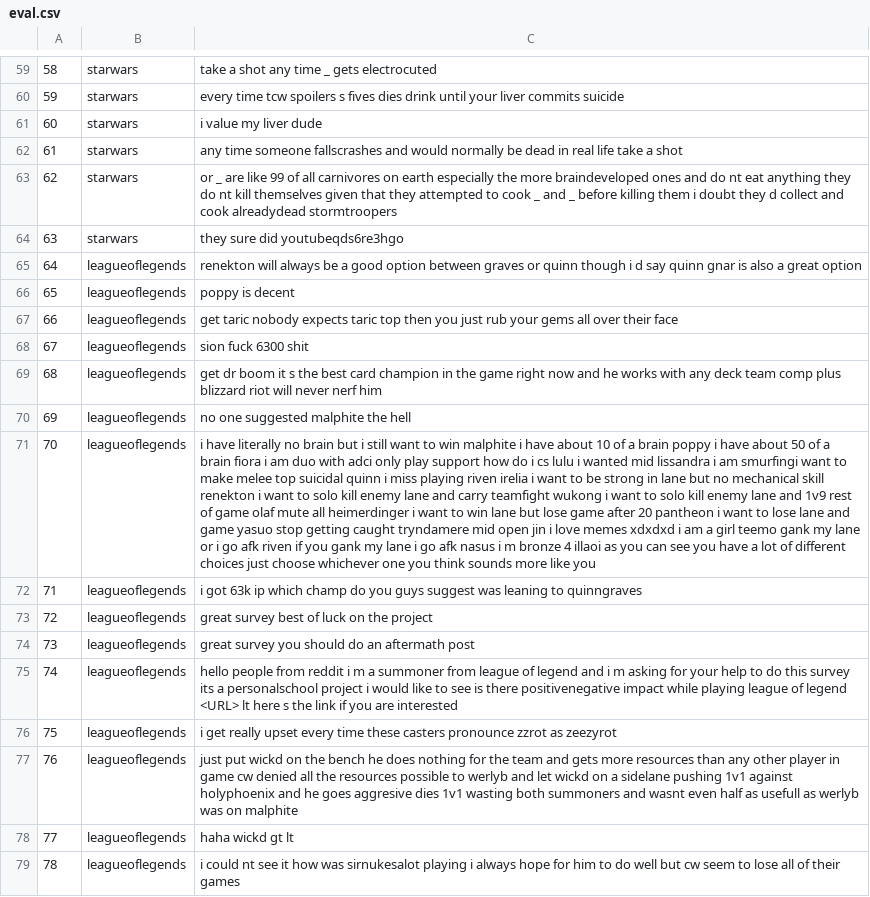
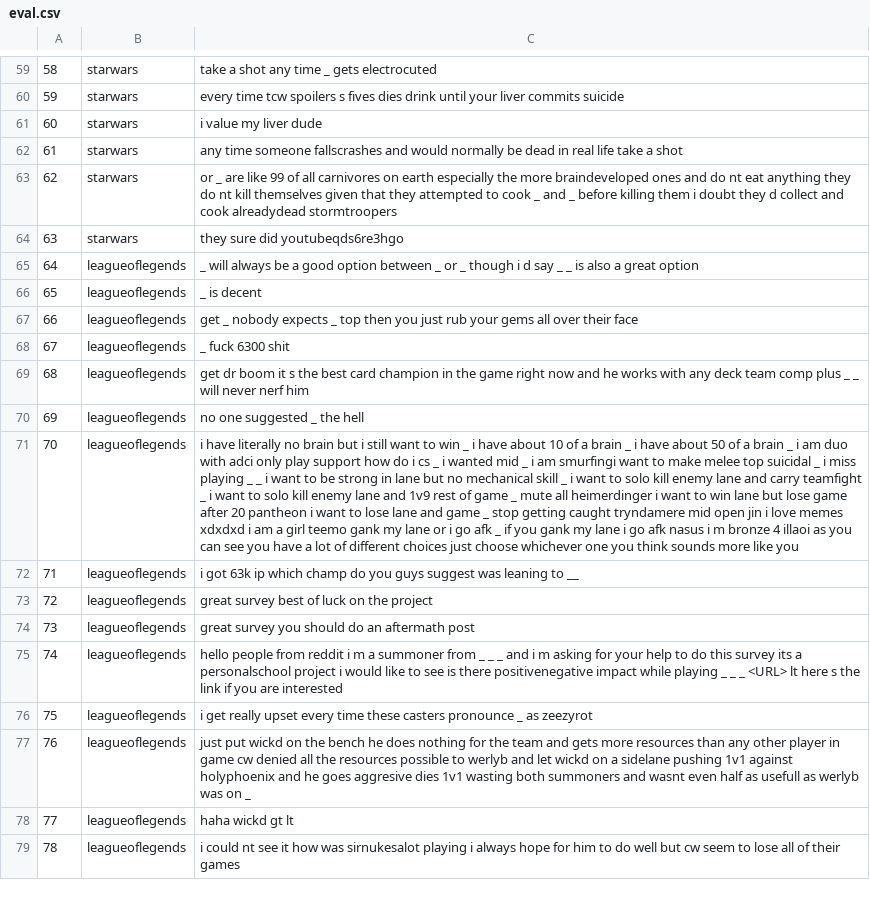
Before and after one commit to riwang367/487-proj, a CSV file: datasets/final/eval.csv, drawn as a sheet; only a part is shown, gaps mark what is left out; the diff covers the shown part only; the diff names each change by its address in the sheet, - before the commit and + after, or states it on an @@ line.

```diff
--- a/datasets/final/eval.csv
+++ b/datasets/final/eval.csv
-C65: renekton will always be a good option between graves or quinn though i d say quinn gnar is also…
+C65: _ will always be a good option between _ or _ though i d say _ _ is also…
-C66: poppy is decent
+C66: _ is decent
-C67: get taric nobody expects taric top then…
+C67: get _ nobody expects _ top then…
-C68: sion fuck 6300 shit
+C68: _ fuck 6300 shit
-C69: …comp plus blizzard riot will never…
+C69: …comp plus _ _ will never…
-C70: no one suggested malphite the hell
+C70: no one suggested _ the hell
-C71: …to win malphite i have about 10 of a brain poppy i have about 50 of a brain fiora i am duo with adci only play support how do i cs lulu i wanted mid lissandra i am smurfingi want to make melee top suicidal quinn i miss playing riven irelia i want to be strong in lane but no mechanical skill renekton i want to solo kill enemy lane and carry teamfight wukong i want to solo kill enemy lane and 1v9 rest of game olaf mute all heimerdinger i want to win lane but lose game after 20 pantheon i want to lose lane and game yasuo stop getting caught tryndamere mid open jin i love memes xdxdxd i am a girl teemo gank my lane or i go afk riven if you…
+C71: …to win _ i have about 10 of a brain _ i have about 50 of a brain _ i am duo with adci only play support how do i cs _ i wanted mid _ i am smurfingi want to make melee top suicidal _ i miss playing _ _ i want to be strong in lane but no mechanical skill _ i want to solo kill enemy lane and carry teamfight _ i want to solo kill enemy lane and 1v9 rest of game _ mute all heimerdinger i want to win lane but lose game after 20 pantheon i want to lose lane and game _ stop getting caught tryndamere mid open jin i love memes xdxdxd i am a girl teemo gank my lane or i go afk _ if you…
-C72: …leaning to quinngraves
+C72: …leaning to __
-C75: …summoner from league of legend and i m asking for your help to do this survey its a personalschool project i would like to see is there positivenegative impact while playing league of legend <URL> lt…
+C75: …summoner from _ _ _ and i m asking for your help to do this survey its a personalschool project i would like to see is there positivenegative impact while playing _ _ _ <URL> lt…
-C76: …casters pronounce zzrot as zeezyrot
+C76: …casters pronounce _ as zeezyrot
-C77: …was on malphite
+C77: …was on _
```
Also changed, not shown: 61 edited cells elsewhere in this file.
